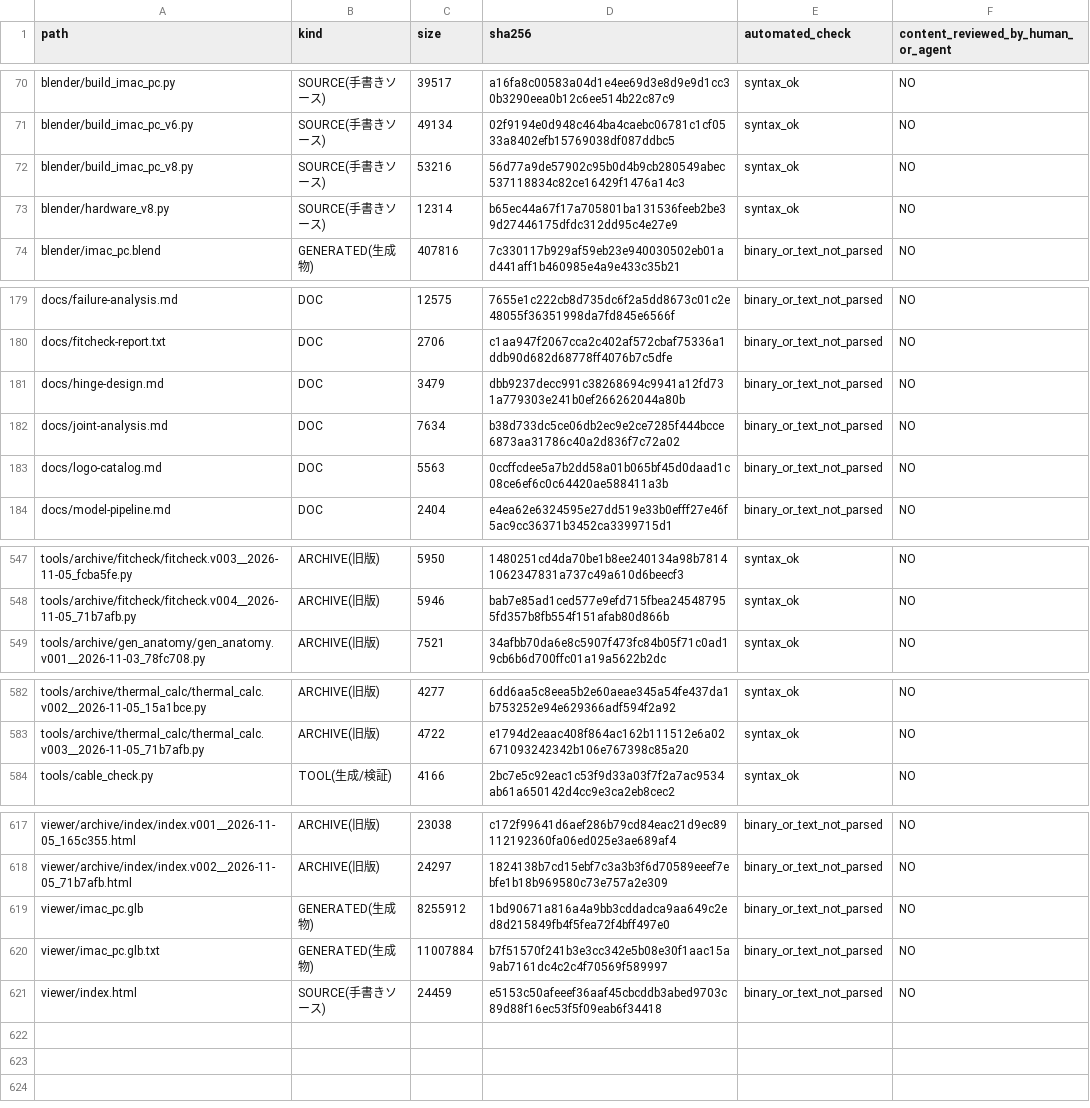
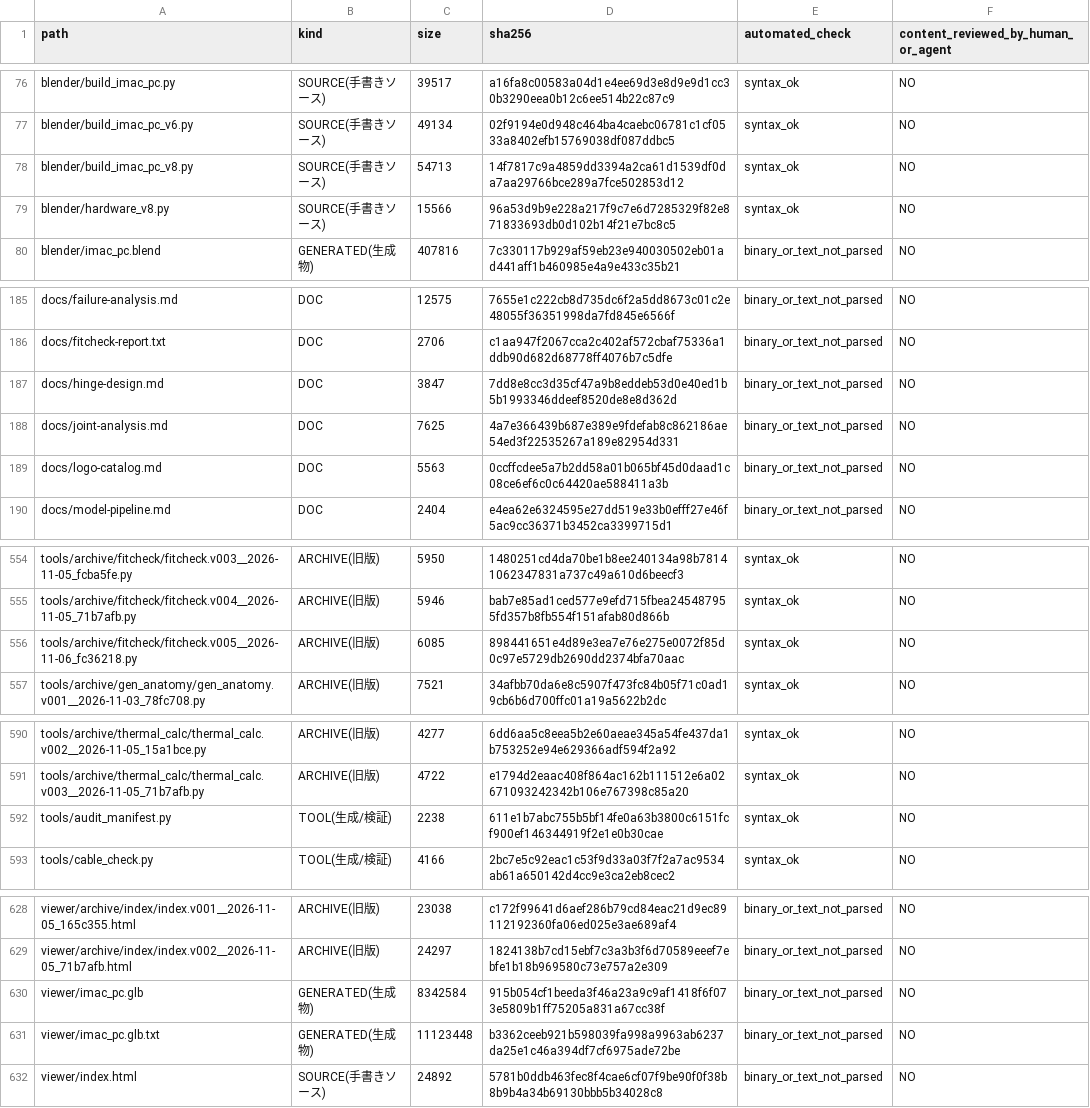
Before and after one commit to mai-ima/imac, a CSV file: audit_output/01_FULL_FILE_MANIFEST.csv, drawn as a sheet; only a part is shown, gaps mark what is left out; the diff covers the shown part only.

```diff
--- a/audit_output/01_FULL_FILE_MANIFEST.csv
+++ b/audit_output/01_FULL_FILE_MANIFEST.csv
@@ -71,4 +77,4 @@ blender/build_imac_pc.py,SOURCE(手書きソース),39517,a16fa8c00583a04d1e4ee6
 blender/build_imac_pc_v6.py,SOURCE(手書きソース),49134,02f9194e0d948c464ba4caebc06781c1cf0533a8402efb15769038df087ddbc5,syntax_ok,NO
-blender/build_imac_pc_v8.py,SOURCE(手書きソース),53216,56d77a9de57902c95b0d4b9cb280549abec537118834c82ce16429f1476a14c3,syntax_ok,NO
-blender/hardware_v8.py,SOURCE(手書きソース),12314,b65ec44a67f17a705801ba131536feeb2be39d27446175dfdc312dd95c4e27e9,syntax_ok,NO
+blender/build_imac_pc_v8.py,SOURCE(手書きソース),54713,14f7817c9a4859dd3394a2ca61d1539df0da7aa29766bce289a7fce502853d12,syntax_ok,NO
+blender/hardware_v8.py,SOURCE(手書きソース),15566,96a53d9b9e228a217f9c7e6d7285329f82e871833693db0d102b14f21e7bc8c5,syntax_ok,NO
 blender/imac_pc.blend,GENERATED(生成物),407816,7c330117b929af59eb23e940030502eb01ad441aff1b460985e4a9e433c35b21,binary_or_text_not_parsed,NO
@@ -180,4 +186,4 @@ docs/failure-analysis.md,DOC,12575,7655e1c222cb8d735dc6f2a5dd8673c01c2e48055f363
 docs/fitcheck-report.txt,DOC,2706,c1aa947f2067cca2c402af572cbaf75336a1ddb90d682d68778ff4076b7c5dfe,binary_or_text_not_parsed,NO
-docs/hinge-design.md,DOC,3479,dbb9237decc991c38268694c9941a12fd731a779303e241b0ef266262044a80b,binary_or_text_not_parsed,NO
-docs/joint-analysis.md,DOC,7634,b38d733dc5ce06db2ec9e2ce7285f444bcce6873aa31786c40a2d836f7c72a02,binary_or_text_not_parsed,NO
+docs/hinge-design.md,DOC,3847,7dd8e8cc3d35cf47a9b8eddeb53d0e40ed1b5b1993346ddeef8520de8e8d362d,binary_or_text_not_parsed,NO
+docs/joint-analysis.md,DOC,7625,4a7e366439b687e389e9fdefab8c862186ae54ed3f22535267a189e82954d331,binary_or_text_not_parsed,NO
 docs/logo-catalog.md,DOC,5563,0ccffcdee5a7b2dd58a01b065bf45d0daad1c08ce6ef6c0c64420ae588411a3b,binary_or_text_not_parsed,NO
@@ -548,2 +555,3 @@ tools/archive/fitcheck/fitcheck.v003__2026-11-05_fcba5fe.py,ARCHIVE(旧版),5950
 tools/archive/fitcheck/fitcheck.v004__2026-11-05_71b7afb.py,ARCHIVE(旧版),5946,bab7e85ad1ced577e9efd715fbea245487955fd357b8fb554f151afab80d866b,syntax_ok,NO
+tools/archive/fitcheck/fitcheck.v005__2026-11-06_fc36218.py,ARCHIVE(旧版),6085,898441651e4d89e3ea7e76e275e0072f85d0c97e5729db2690dd2374bfa70aac,syntax_ok,NO
 tools/archive/gen_anatomy/gen_anatomy.v001__2026-11-03_78fc708.py,ARCHIVE(旧版),7521,34afbb70da6e8c5907f473fc84b05f71c0ad19cb6b6d700ffc01a19a5622b2dc,syntax_ok,NO
@@ -583,2 +591,3 @@ tools/archive/thermal_calc/thermal_calc.v002__2026-11-05_15a1bce.py,ARCHIVE(旧
 tools/archive/thermal_calc/thermal_calc.v003__2026-11-05_71b7afb.py,ARCHIVE(旧版),4722,e1794d2eaac408f864ac162b111512e6a02671093242342b106e767398c85a20,syntax_ok,NO
+tools/audit_manifest.py,TOOL(生成/検証),2238,611e1b7abc755b5bf14fe0a63b3800c6151fcf900ef146344919f2e1e0b30cae,syntax_ok,NO
 tools/cable_check.py,TOOL(生成/検証),4166,2bc7e5c92eac1c53f9d33a03f7f2a7ac9534ab61a650142d4cc9e3ca2eb8cec2,syntax_ok,NO
@@ -618,4 +629,4 @@ viewer/archive/index/index.v001__2026-11-05_165c355.html,ARCHIVE(旧版),23038,c
 viewer/archive/index/index.v002__2026-11-05_71b7afb.html,ARCHIVE(旧版),24297,1824138b7cd15ebf7c3a3b3f6d70589eeef7ebfe1b18b969580c73e757a2e309,binary_or_text_not_parsed,NO
-viewer/imac_pc.glb,GENERATED(生成物),8255912,1bd90671a816a4a9bb3cddadca9aa649c2ed8d215849fb4f5fea72f4bff497e0,binary_or_text_not_parsed,NO
-viewer/imac_pc.glb.txt,GENERATED(生成物),11007884,b7f51570f241b3e3cc342e5b08e30f1aac15a9ab7161dc4c2c4f70569f589997,binary_or_text_not_parsed,NO
-viewer/index.html,SOURCE(手書きソース),24459,e5153c50afeeef36aaf45cbcddb3abed9703c89d88f16ec53f5f09eab6f34418,binary_or_text_not_parsed,NO
+viewer/imac_pc.glb,GENERATED(生成物),8342584,915b054cf1beeda3f46a23a9c9af1418f6f073e5809b1ff75205a831a67cc38f,binary_or_text_not_parsed,NO
+viewer/imac_pc.glb.txt,GENERATED(生成物),11123448,b3362ceeb921b598039fa998a9963ab6237da25e1c46a394df7cf6975ade72be,binary_or_text_not_parsed,NO
+viewer/index.html,SOURCE(手書きソース),24892,5781b0ddb463fec8f4cae6cf07f9be90f0f38b8b9b4a34b69130bbb5b34028c8,binary_or_text_not_parsed,NO
```
Also changed, not shown: 9 added rows and 28 edited cells elsewhere in this file, 46 other files.
